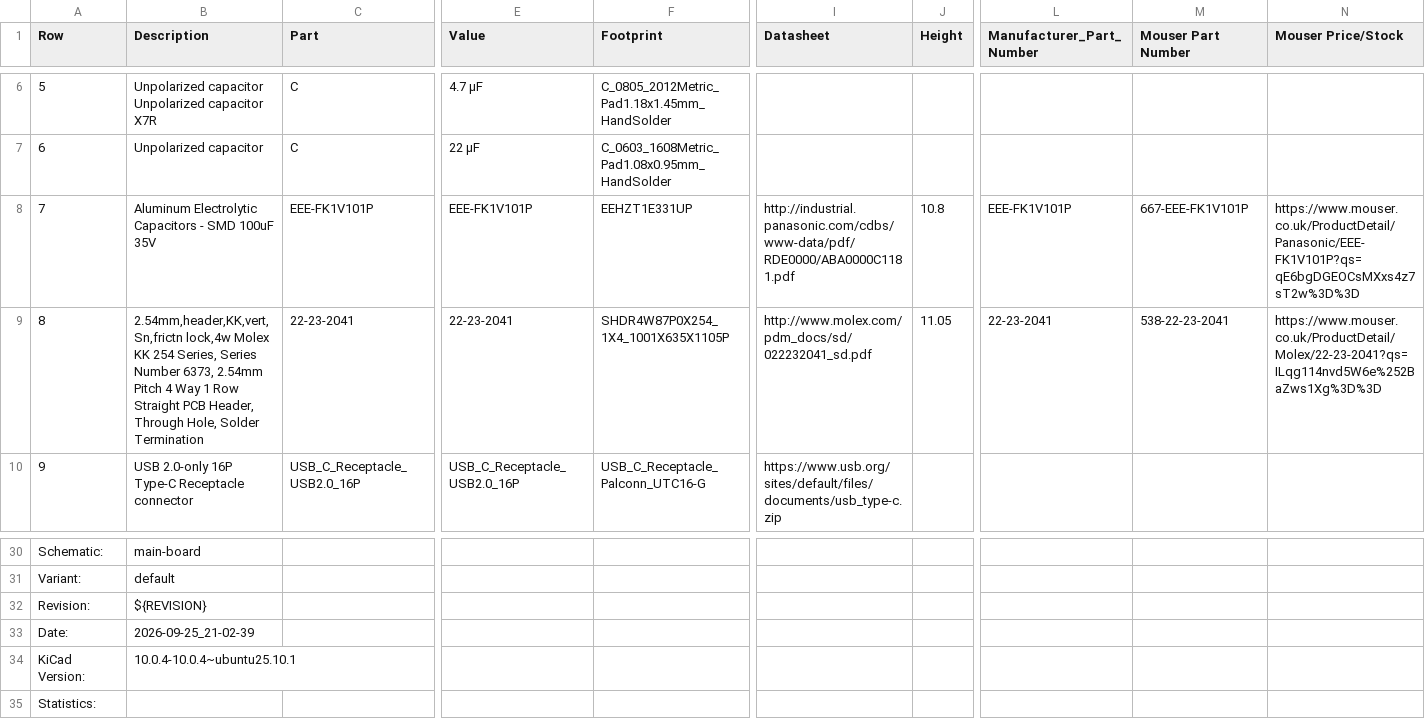
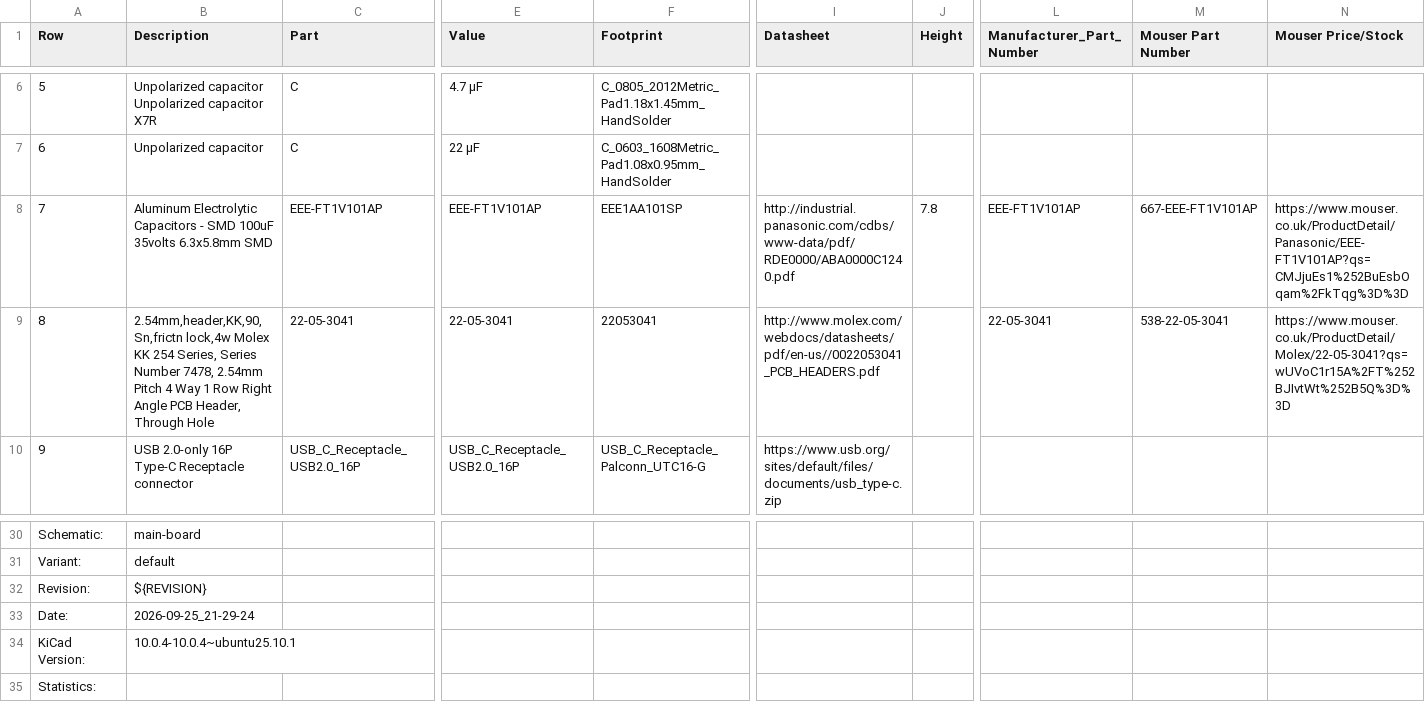
Before and after one commit to ordu1453/Perde, a CSV file: latest/Fabrication/Assembly/main-board-bom.csv, drawn as a sheet; only a part is shown, gaps mark what is left out; the diff covers the shown part only; the diff names each change by its address in the sheet, - before the commit and + after, or states it on an @@ line.

```diff
--- a/latest/Fabrication/Assembly/main-board-bom.csv
+++ b/latest/Fabrication/Assembly/main-board-bom.csv
-B8 (Description): …SMD 100uF 35V
+B8 (Description): …SMD 100uF 35volts 6.3x5.8mm SMD
-C8 (Part): EEE-FK1V101P
+C8 (Part): EEE-FT1V101AP
-E8 (Value): EEE-FK1V101P
+E8 (Value): EEE-FT1V101AP
-F8 (Footprint): EEHZT1E331UP
+F8 (Footprint): EEE1AA101SP
-I8 (Datasheet): http://industrial.panasonic.com/cdbs/www-data/pdf/RDE0000/ABA0000C1181.pdf
+I8 (Datasheet): http://industrial.panasonic.com/cdbs/www-data/pdf/RDE0000/ABA0000C1240.pdf
-J8 (Height): 10.8
+J8 (Height): 7.8
-L8 (Manufacturer_Part_Number): EEE-FK1V101P
+L8 (Manufacturer_Part_Number): EEE-FT1V101AP
-M8 (Mouser Part Number): 667-EEE-FK1V101P
+M8 (Mouser Part Number): 667-EEE-FT1V101AP
-N8 (Mouser Price/Stock): https://www.mouser.co.uk/ProductDetail/Panasonic/EEE-FK1V101P?qs=qE6bgDGEOCsMXxs4z7sT2w%3D%3D
+N8 (Mouser Price/Stock): https://www.mouser.co.uk/ProductDetail/Panasonic/EEE-FT1V101AP?qs=CMJjuEs1%252BuEsbOqam%2FkTqg%3D%3D
-B9 (Description): 2.54mm,header,KK,vert,Sn,frictn lock,4w Molex KK 254 Series, Series Number 6373, 2.54mm Pitch 4 Way 1 Row Straight PCB Header, Through Hole, Solder Termination
+B9 (Description): 2.54mm,header,KK,90,Sn,frictn lock,4w Molex KK 254 Series, Series Number 7478, 2.54mm Pitch 4 Way 1 Row Right Angle PCB Header, Through Hole
-C9 (Part): 22-23-2041
+C9 (Part): 22-05-3041
-E9 (Value): 22-23-2041
+E9 (Value): 22-05-3041
-F9 (Footprint): SHDR4W87P0X254_1X4_1001X635X1105P
+F9 (Footprint): 22053041
-I9 (Datasheet): http://www.molex.com/pdm_docs/sd/022232041_sd.pdf
+I9 (Datasheet): http://www.molex.com/webdocs/datasheets/pdf/en-us//0022053041_PCB_HEADERS.pdf
-J9 (Height): 11.05
+J9 (Height): (empty)
-L9 (Manufacturer_Part_Number): 22-23-2041
+L9 (Manufacturer_Part_Number): 22-05-3041
-M9 (Mouser Part Number): 538-22-23-2041
+M9 (Mouser Part Number): 538-22-05-3041
-N9 (Mouser Price/Stock): https://www.mouser.co.uk/ProductDetail/Molex/22-23-2041?qs=ILqg114nvd5W6e%252BaZws1Xg%3D%3D
+N9 (Mouser Price/Stock): https://www.mouser.co.uk/ProductDetail/Molex/22-05-3041?qs=wUVoC1r15A%2FT%252BJIvtWt%252B5Q%3D%3D
-B33 (Description): 2026-09-25_21-02-39
+B33 (Description): 2026-09-25_21-29-24
```
Also changed, not shown: 2 edited cells elsewhere in this file, latest/Fabrication/Assembly/main-board-top_pos.csv, latest/JLCPCB/main-board_cpl_jlc.csv, 20 other files.
